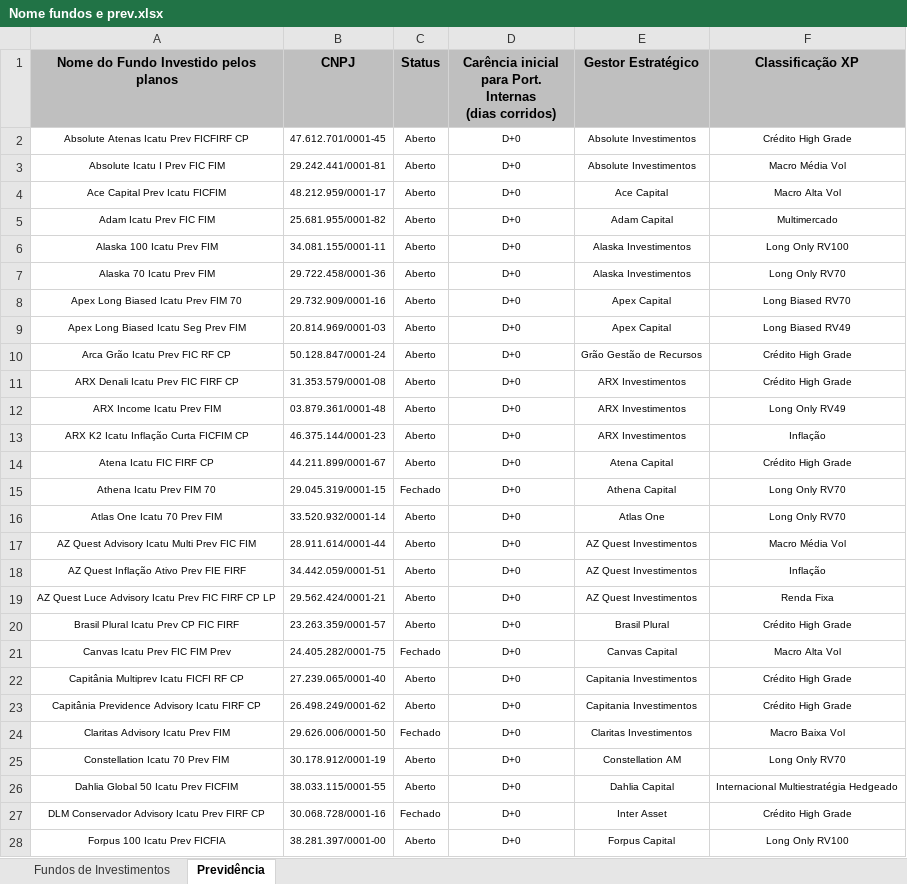
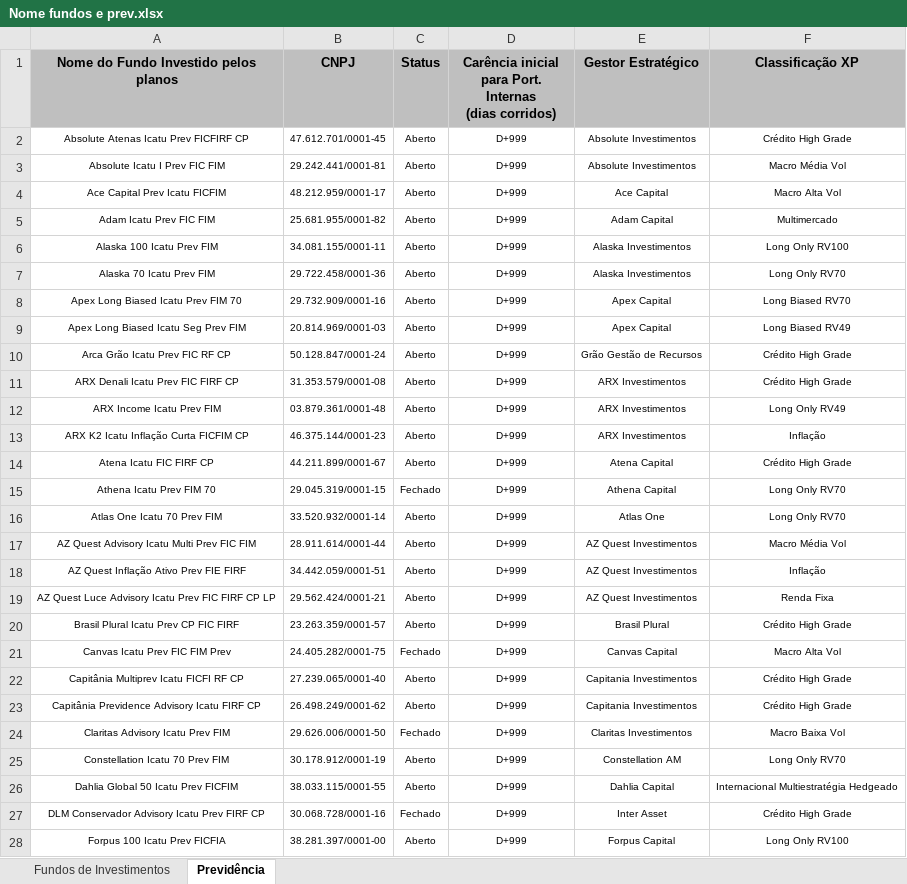
Before and after one commit to AloacaoMWealth/alocationmwealth, an Excel workbook: posicoes/Nome fundos e prev.xlsx, sheet Previdência, drawn as a sheet; only a part is shown; values as stored, in another font and other column widths than the file's, no borders; the diff covers the shown part only; the diff names each change by its address in the sheet, - before the commit and + after, or states it on an @@ line.

Commit message:
Add files via upload

```diff
--- a/posicoes/Nome fundos e prev.xlsx (sheet Previdência)
+++ b/posicoes/Nome fundos e prev.xlsx (sheet Previdência)
-D2:D28: D+0
+D2:D28: D+999
```
Also changed, not shown: 25 added rows, 281 edited cells and cell formats elsewhere in this sheet, sheet Fundos de Investimentos.
